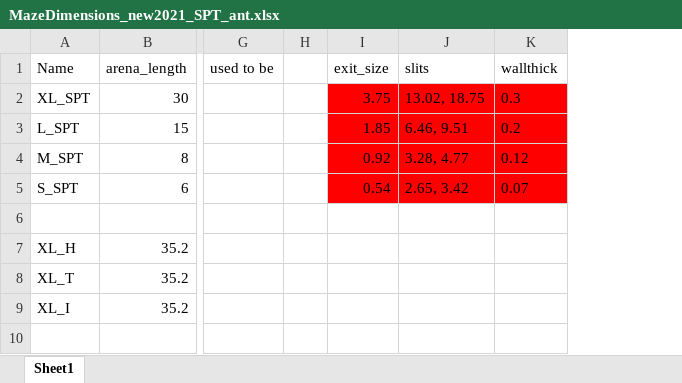
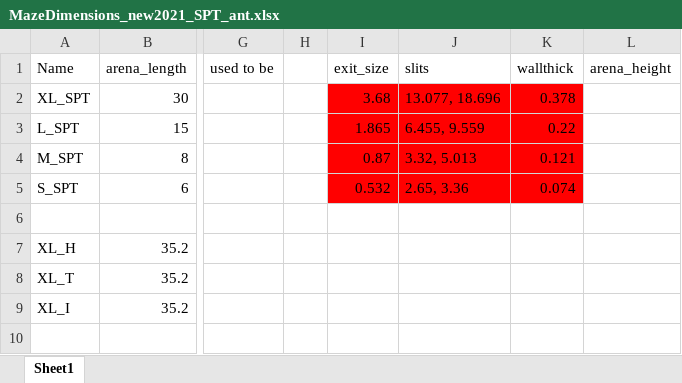
Before and after one commit to TabeaHeckenthaler/AntsShapes, an Excel workbook: Setup/MazeDimensions_new2021_SPT_ant.xlsx, sheet Sheet1, drawn as a sheet; only a part is shown, gaps mark what is left out; values as stored, in another font and other column widths than the file's, no borders; removed rows and columns are numbered as before the commit, all else as after; the diff names each change by its address in the sheet, - before the commit and + after, or states it on an @@ line.

```diff
--- a/Setup/MazeDimensions_new2021_SPT_ant.xlsx (sheet Sheet1)
+++ b/Setup/MazeDimensions_new2021_SPT_ant.xlsx (sheet Sheet1)
-column I, rows 1-5: exit_size | 3.75 | 1.85 | 0.92 | 0.54
-column J, rows 1-5: slits | 13.02, 18.75 | 6.46, 9.51 | 3.28, 4.77 | 2.65, 3.42
-column K, rows 1-5: wallthick | 0.3 | 0.2 | 0.12 | 0.07
+column I, rows 1-5: exit_size | 3.68 | 1.865 | 0.87 | 0.532
+column J, rows 1-5: slits | 13.077, 18.696 | 6.455, 9.559 | 3.32, 5.013 | 2.65, 3.36
+column K, rows 1-5: wallthick | 0.378 | 0.22 | 0.121 | 0.074
+column L, row 1: arena_height
```
Also changed, not shown: Setup/LoadDimensions_new2021_SPT_ant.xlsx, 11 other files.
